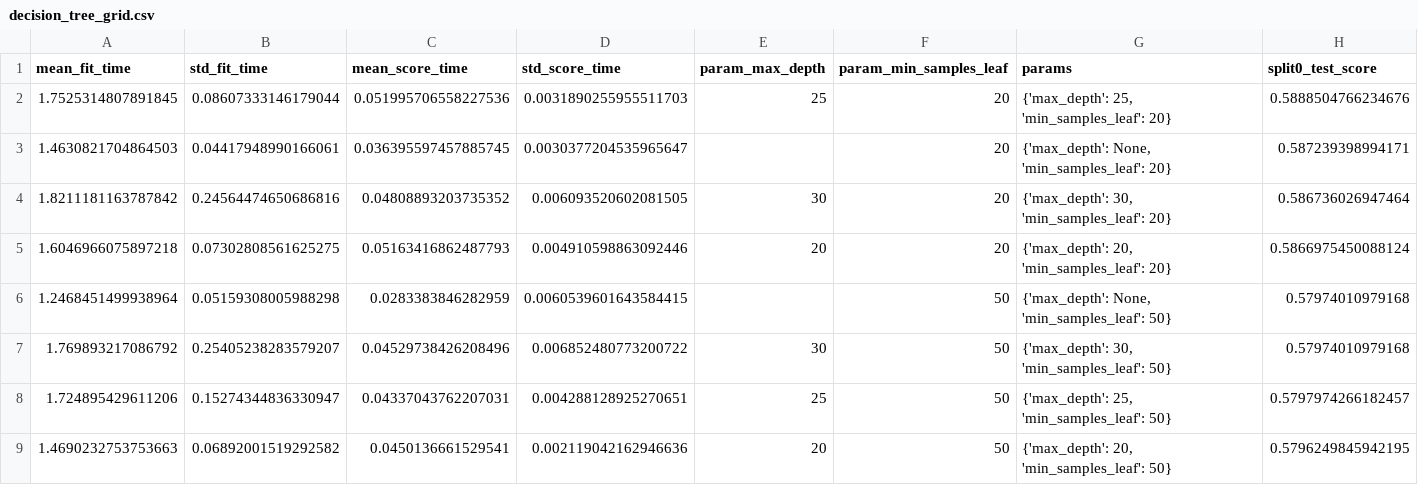
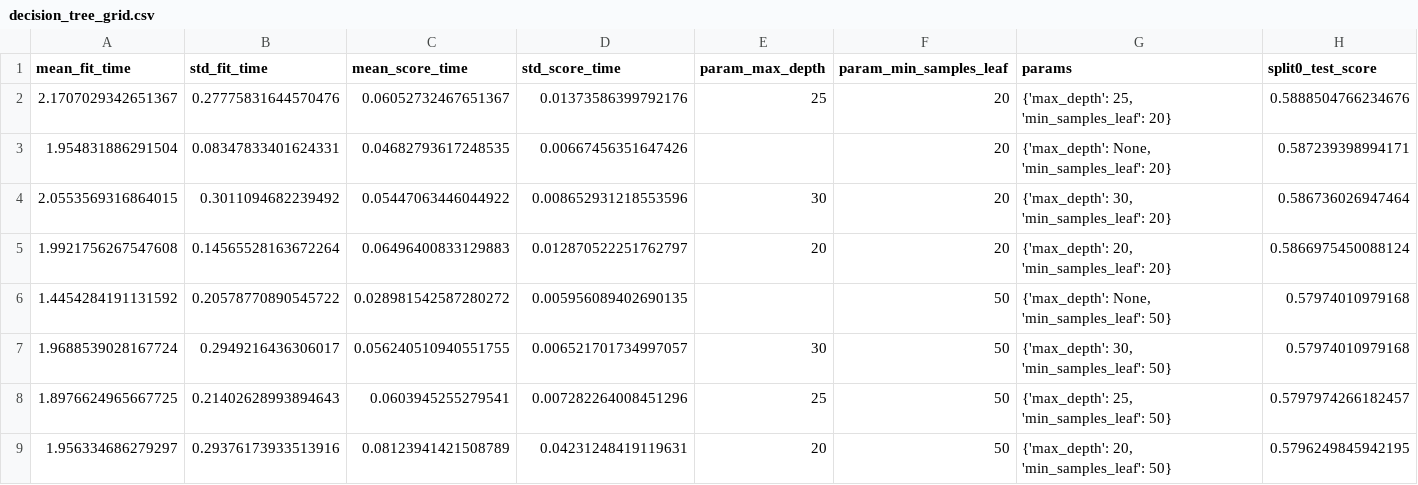
Before and after one commit to chanakaekanayaka/FDM_Airline_Delay_Project, a CSV file: results/decision_tree_grid.csv, drawn as a sheet; only a part is shown; the diff covers the shown part only; the diff names each change by its address in the sheet, - before the commit and + after, or states it on an @@ line.

```diff
--- a/results/decision_tree_grid.csv
+++ b/results/decision_tree_grid.csv
-A2 (mean_fit_time): 1.7525314807891845
+A2 (mean_fit_time): 2.1707029342651367
-B2 (std_fit_time): 0.08607333146179044
+B2 (std_fit_time): 0.27775831644570476
-C2 (mean_score_time): 0.051995706558227536
+C2 (mean_score_time): 0.06052732467651367
-D2 (std_score_time): 0.0031890255955511703
+D2 (std_score_time): 0.01373586399792176
-A3 (mean_fit_time): 1.4630821704864503
+A3 (mean_fit_time): 1.954831886291504
-B3 (std_fit_time): 0.04417948990166061
+B3 (std_fit_time): 0.08347833401624331
-C3 (mean_score_time): 0.036395597457885745
+C3 (mean_score_time): 0.04682793617248535
-D3 (std_score_time): 0.0030377204535965647
+D3 (std_score_time): 0.00667456351647426
-A4 (mean_fit_time): 1.8211181163787842
+A4 (mean_fit_time): 2.0553569316864015
-B4 (std_fit_time): 0.24564474650686816
+B4 (std_fit_time): 0.3011094682239492
-C4 (mean_score_time): 0.04808893203735352
+C4 (mean_score_time): 0.05447063446044922
-D4 (std_score_time): 0.006093520602081505
+D4 (std_score_time): 0.008652931218553596
-A5 (mean_fit_time): 1.6046966075897218
+A5 (mean_fit_time): 1.9921756267547608
-B5 (std_fit_time): 0.07302808561625275
+B5 (std_fit_time): 0.14565528163672264
-C5 (mean_score_time): 0.05163416862487793
+C5 (mean_score_time): 0.06496400833129883
-D5 (std_score_time): 0.004910598863092446
+D5 (std_score_time): 0.012870522251762797
-A6 (mean_fit_time): 1.2468451499938964
+A6 (mean_fit_time): 1.4454284191131592
-B6 (std_fit_time): 0.05159308005988298
+B6 (std_fit_time): 0.20578770890545722
-C6 (mean_score_time): 0.0283383846282959
+C6 (mean_score_time): 0.028981542587280272
-D6 (std_score_time): 0.0060539601643584415
+D6 (std_score_time): 0.005956089402690135
-A7 (mean_fit_time): 1.769893217086792
+A7 (mean_fit_time): 1.9688539028167724
-B7 (std_fit_time): 0.25405238283579207
+B7 (std_fit_time): 0.2949216436306017
-C7 (mean_score_time): 0.04529738426208496
+C7 (mean_score_time): 0.056240510940551755
-D7 (std_score_time): 0.006852480773200722
+D7 (std_score_time): 0.006521701734997057
-A8 (mean_fit_time): 1.724895429611206
+A8 (mean_fit_time): 1.8976624965667725
-B8 (std_fit_time): 0.15274344836330947
+B8 (std_fit_time): 0.21402628993894643
-C8 (mean_score_time): 0.04337043762207031
+C8 (mean_score_time): 0.0603945255279541
-D8 (std_score_time): 0.004288128925270651
+D8 (std_score_time): 0.007282264008451296
-A9 (mean_fit_time): 1.4690232753753663
+A9 (mean_fit_time): 1.956334686279297
-B9 (std_fit_time): 0.06892001519292582
+B9 (std_fit_time): 0.29376173933513916
-C9 (mean_score_time): 0.0450136661529541
+C9 (mean_score_time): 0.08123941421508789
-D9 (std_score_time): 0.002119042162946636
+D9 (std_score_time): 0.04231248419119631
```
Also changed, not shown: 40 edited cells elsewhere in this file, results/decision_tree_results.csv, results/logistic_regression_results.csv, 3 other files.
